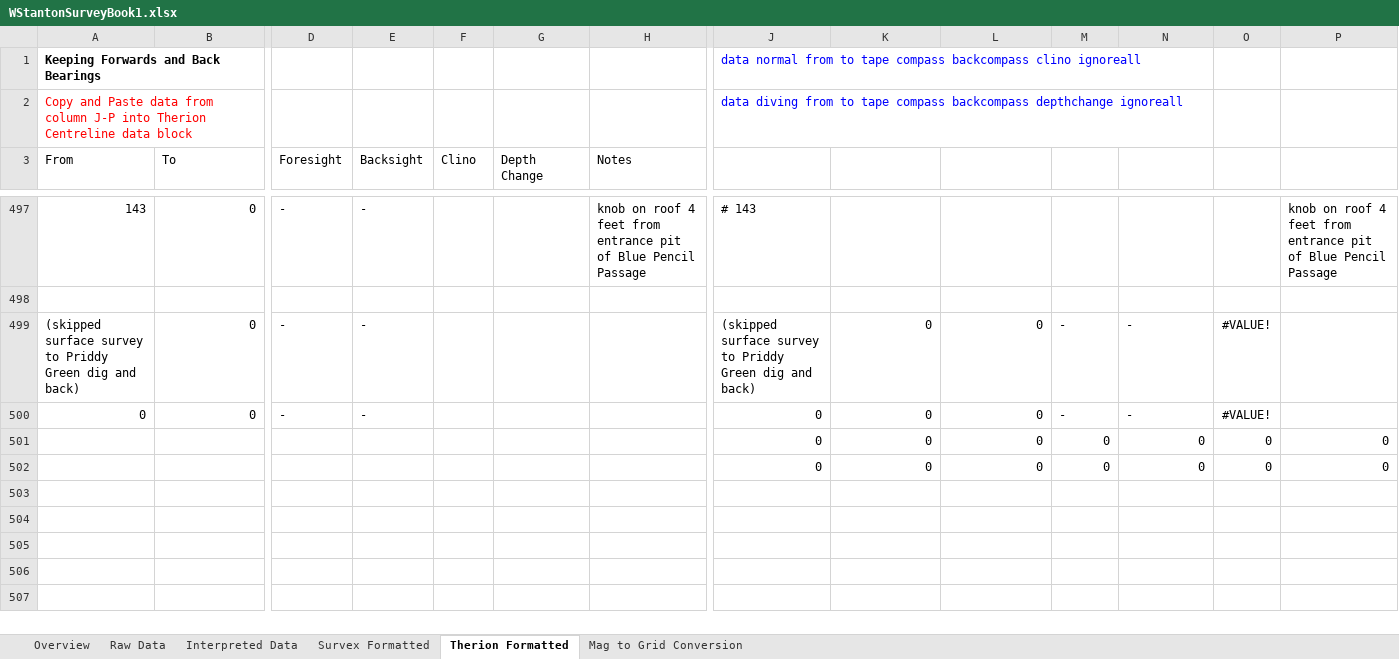
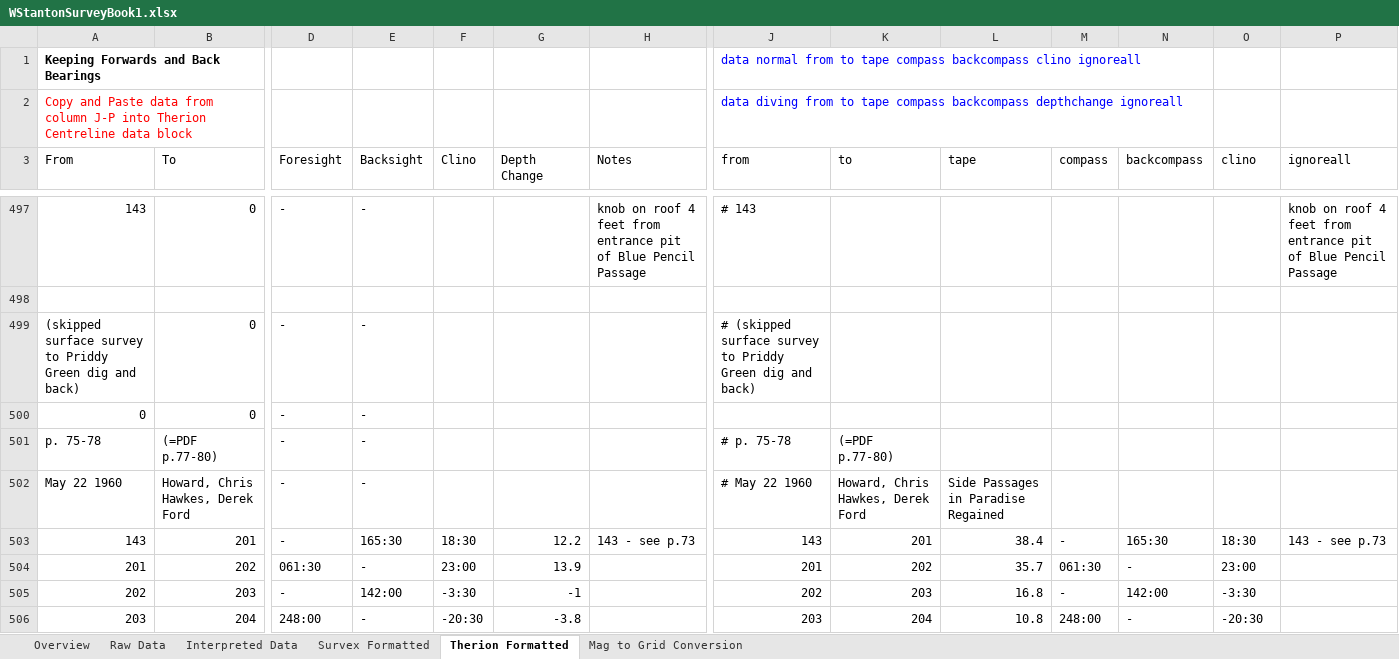
Before and after one commit to AndrewAkinson/caves-mendip-swildons, an Excel workbook: WISLogbookTranscription/WStantonSurveyBook1.xlsx, sheet Therion Formatted, drawn as a sheet; only a part is shown, gaps mark what is left out; values as stored, in another font and other column widths than the file's, no borders; removed rows and columns are numbered as before the commit, all else as after; rows hold the shown columns only; the diff covers the shown part only; the diff names each change by its address in the sheet, - before the commit and + after, or states it on an @@ line.

```diff
--- a/WISLogbookTranscription/WStantonSurveyBook1.xlsx (sheet Therion Formatted)
+++ b/WISLogbookTranscription/WStantonSurveyBook1.xlsx (sheet Therion Formatted)
-J3: (empty)
+J3: from
-K3: (empty)
+K3: to
-L3: (empty)
+L3: tape
-M3: (empty)
+M3: compass
-N3: (empty)
+N3: backcompass
-O3: (empty)
+O3: clino
-P3: (empty)
+P3: ignoreall
-J499 (from): (skipped surface…
+J499 (from): # (skipped surface…
-K499:K500 (to): 0
+K499:K500 (to): (empty)
-L499:L500 (tape): 0
+L499:L500 (tape): (empty)
-M499:M500 (compass): -
+M499:M500 (compass): (empty)
-N499:N500 (backcompass): -
+N499:N500 (backcompass): (empty)
-O499:O500 (clino): #VALUE!
+O499:O500 (clino): (empty)
-J500 (from): 0
+J500 (from): (empty)
-row 501:  |  |  |  |  |  |  | 0 | 0 | 0 | 0 | 0 | 0 | 0
-row 502:  |  |  |  |  |  |  | 0 | 0 | 0 | 0 | 0 | 0 | 0
+row 501: p. 75-78 | (=PDF p.77-80) | - | - |  |  |  | # p. 75-78 | (=PDF p.77-80)
+row 502: May 22 1960 | Howard, Chris Hawkes, Derek Ford | - | - |  |  |  | # May 22 1960 | Howard, Chris Hawkes, Derek Ford | Side Passages in Paradise Regained
+row 503: 143 | 201 | - | 165:30 | 18:30 | 12.2 | 143 - see p.73 | 143 | 201 | 38.4 | - | 165:30 | 18:30 | 143 - see p.73
+row 504: 201 | 202 | 061:30 | - | 23:00 | 13.9 |  | 201 | 202 | 35.7 | 061:30 | - | 23:00
+row 505: 202 | 203 | - | 142:00 | -3:30 | -1 |  | 202 | 203 | 16.8 | - | 142:00 | -3:30
+row 506: 203 | 204 | 248:00 | - | -20:30 | -3.8 |  | 203 | 204 | 10.8 | 248:00 | - | -20:30
```
Also changed, not shown: 93 added rows and 1 edited cell elsewhere in this sheet, sheet Interpreted Data, sheet Raw Data, sheet Survex Formatted, formulas that keep their value, 8 other files.
